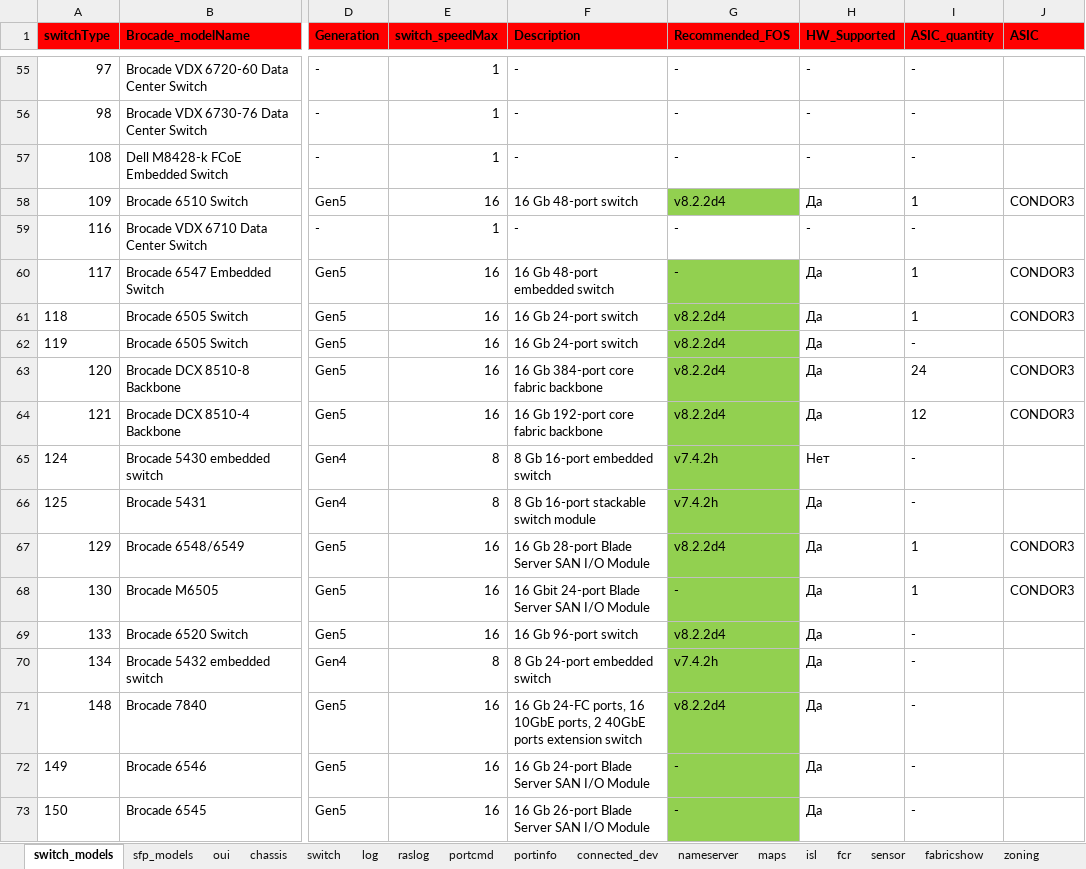
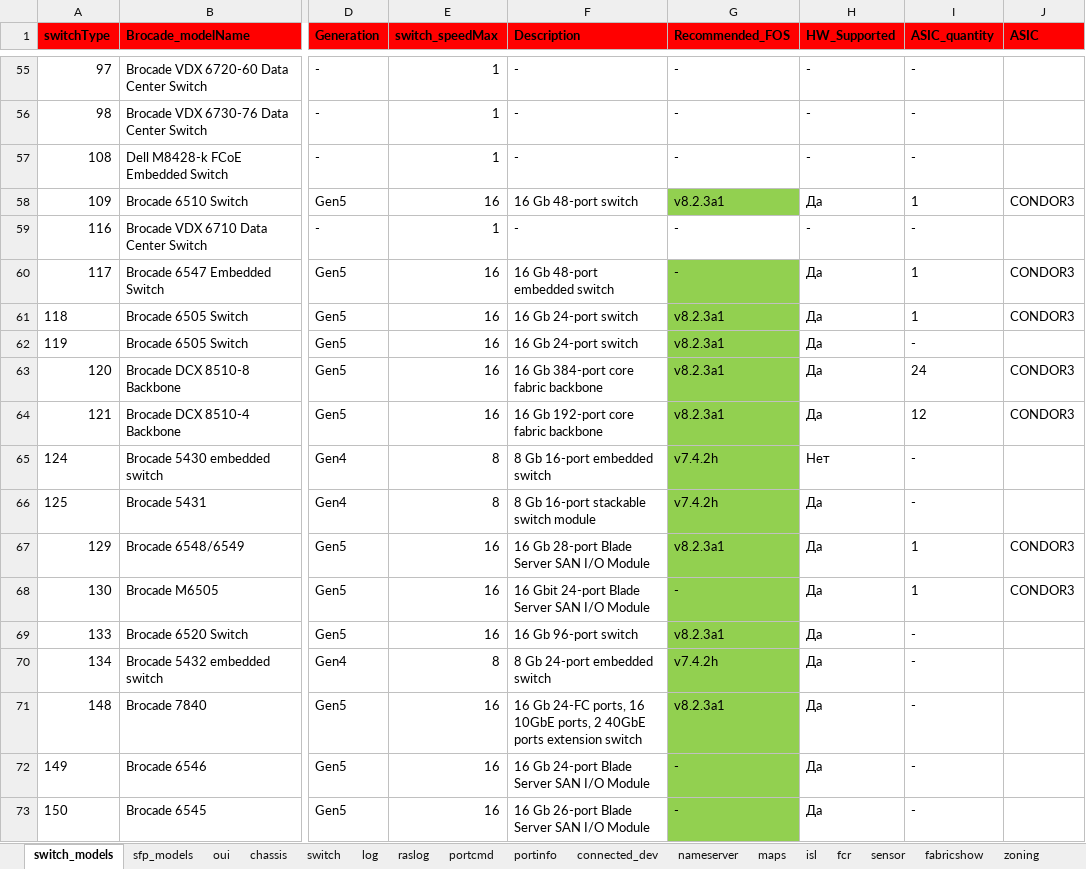
Before and after one commit to KonstantinAlxVlasenko/san_report_automation, an Excel workbook: san_automation_info.xlsx, sheet switch_models, drawn as a sheet; only a part is shown, gaps mark what is left out; values as stored, in another font and other column widths than the file's, no borders; the diff covers the shown part only; the diff names each change by its address in the sheet, - before the commit and + after, or states it on an @@ line.

```diff
--- a/san_automation_info.xlsx (sheet switch_models)
+++ b/san_automation_info.xlsx (sheet switch_models)
-G58 (Recommended_FOS): v8.2.2d4
+G58 (Recommended_FOS): v8.2.3a1
-G61:G64 (Recommended_FOS): v8.2.2d4
+G61:G64 (Recommended_FOS): v8.2.3a1
-G67 (Recommended_FOS): v8.2.2d4
+G67 (Recommended_FOS): v8.2.3a1
-G69 (Recommended_FOS): v8.2.2d4
+G69 (Recommended_FOS): v8.2.3a1
-G71 (Recommended_FOS): v8.2.2d4
+G71 (Recommended_FOS): v8.2.3a1
```
Also changed, not shown: 8 edited cells elsewhere in this sheet, sheet blades, report_info.xlsx, 5 other files.
